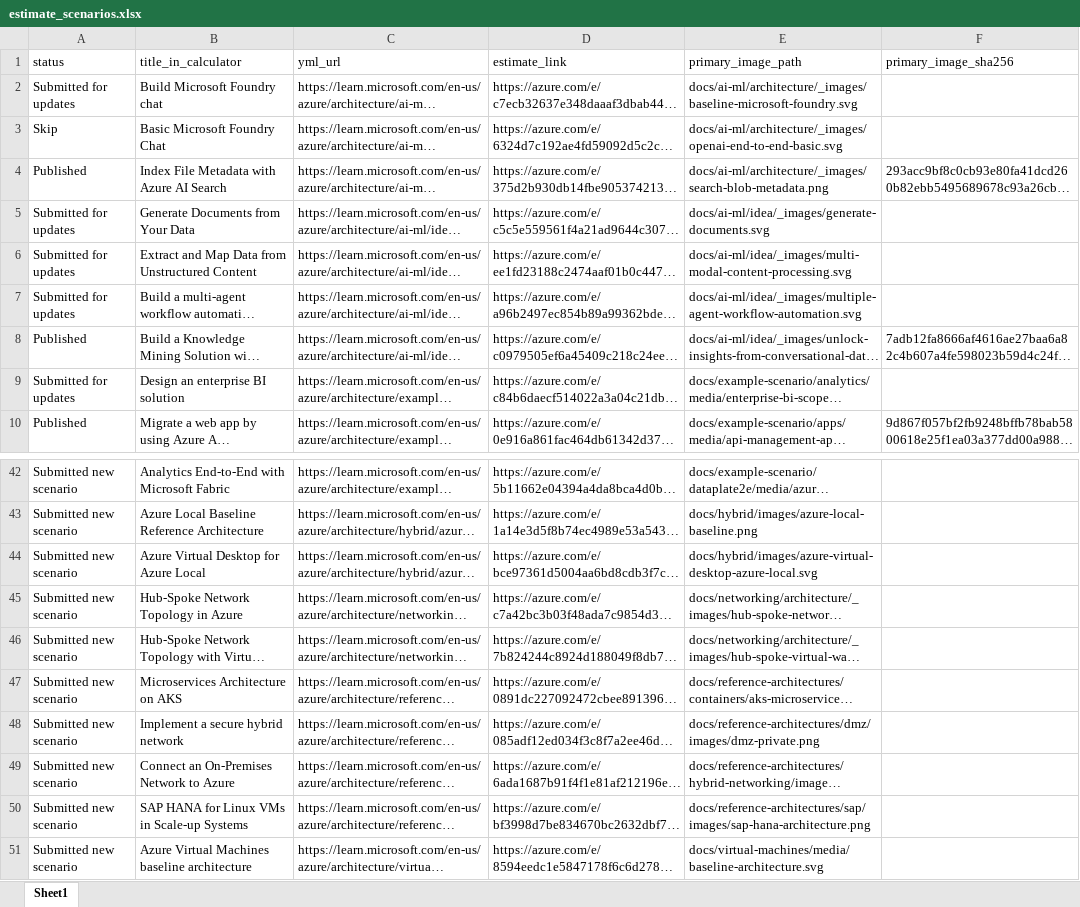
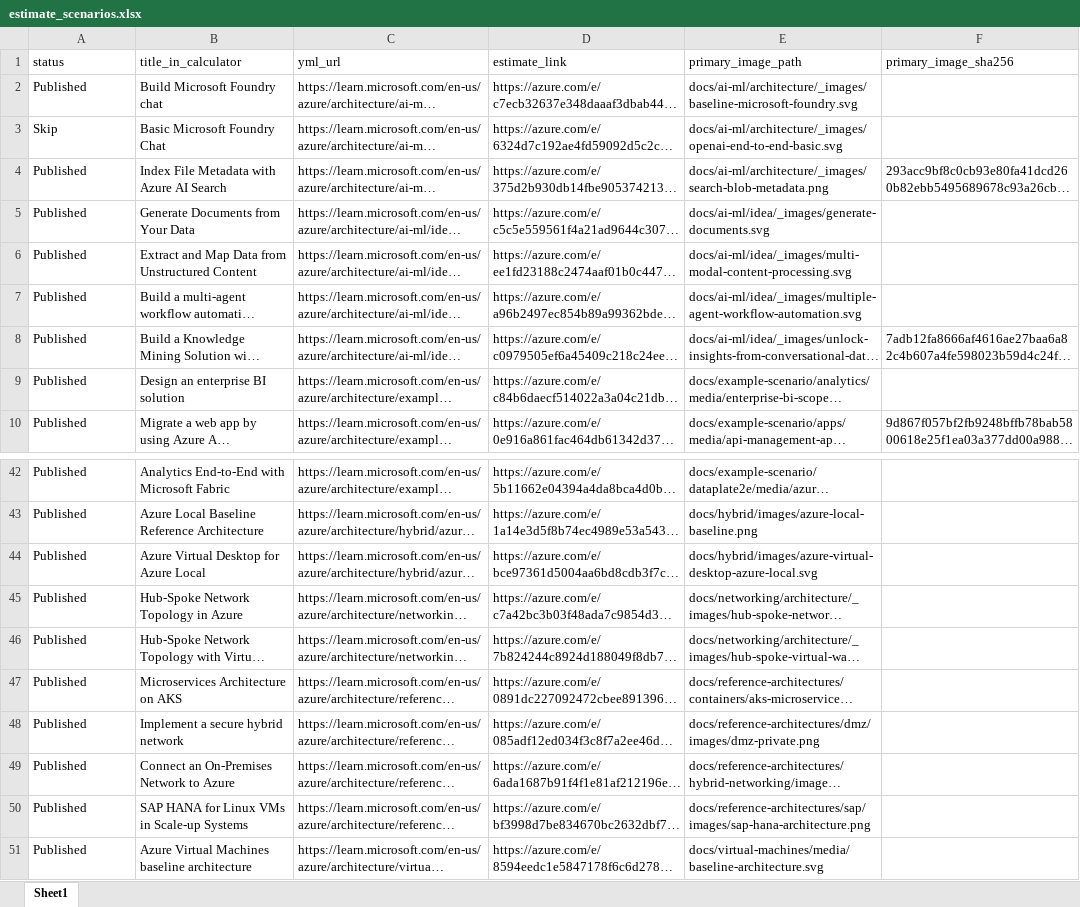
Before and after one commit to vaheminasyan2/architecture-center, an Excel workbook: estimate_scenarios.xlsx, sheet Sheet1, drawn as a sheet; only a part is shown, gaps mark what is left out; long unchanged cells end in …; values as stored, in another font and other column widths than the file's, no borders; the diff covers the shown part only; the diff names each change by its address in the sheet, - before the commit and + after, or states it on an @@ line.

```diff
--- a/estimate_scenarios.xlsx (sheet Sheet1)
+++ b/estimate_scenarios.xlsx (sheet Sheet1)
-A2 (status): Submitted for updates
+A2 (status): Published
-A5:A7 (status): Submitted for updates
+A5:A7 (status): Published
-A9 (status): Submitted for updates
+A9 (status): Published
-A42:A51 (status): Submitted new scenario
+A42:A51 (status): Published
```
Also changed, not shown: 17 edited cells elsewhere in this sheet.
